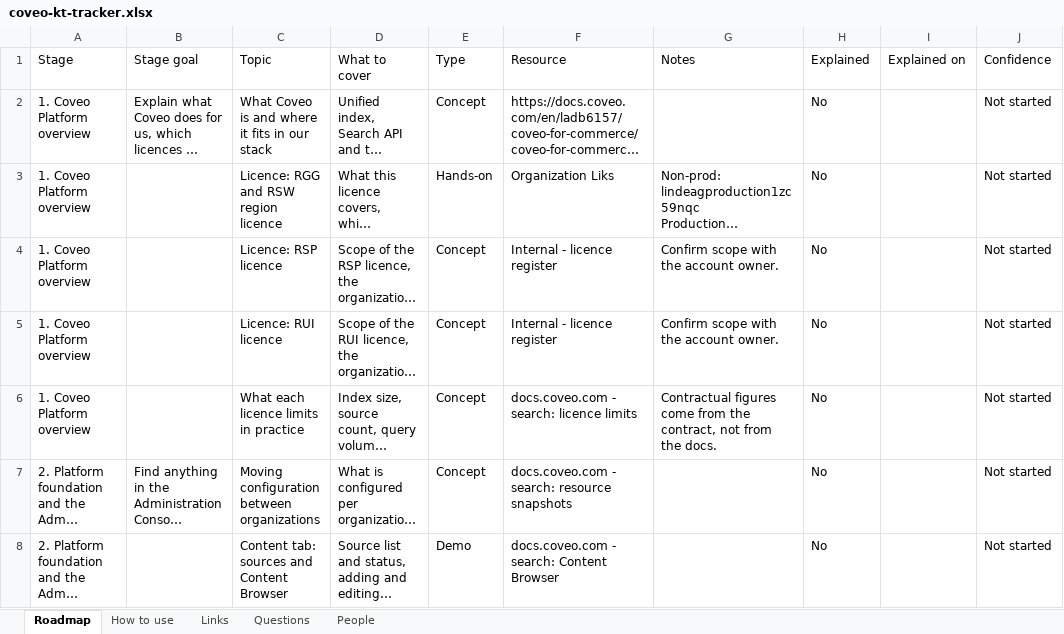
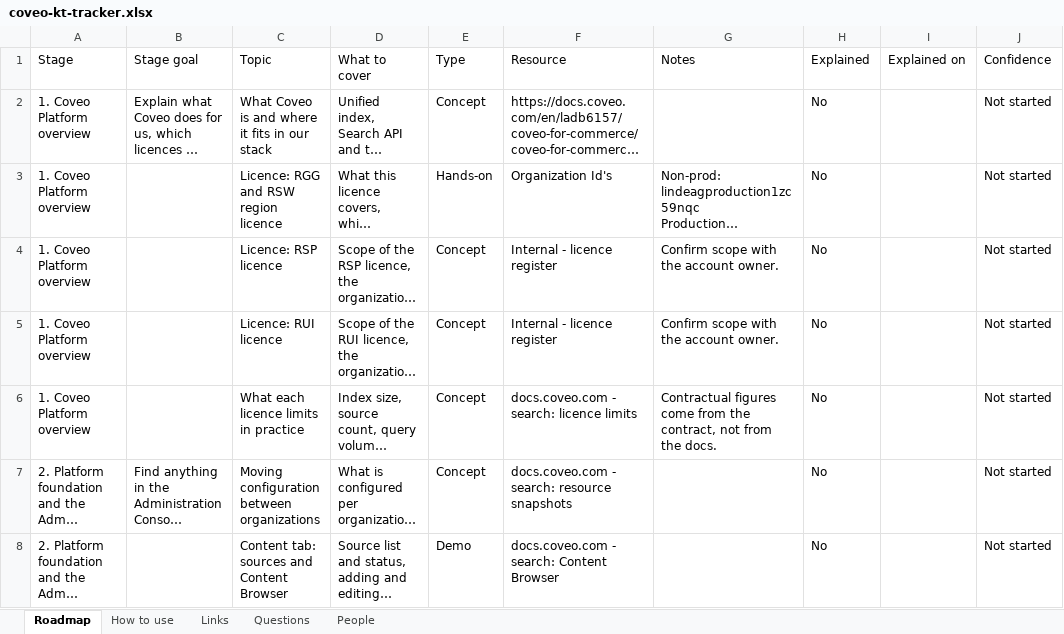
Before and after one commit to akshay0828/CoveoKT, an Excel workbook: coveo-kt-tracker.xlsx, sheet Roadmap, drawn as a sheet; only a part is shown; long unchanged cells end in …; values as stored, in another font and other column widths than the file's, no borders; the diff names each change by its address in the sheet, - before the commit and + after, or states it on an @@ line.

Commit message:
KT progress: topic list edited by AKSHAY

```diff
--- a/coveo-kt-tracker.xlsx (sheet Roadmap)
+++ b/coveo-kt-tracker.xlsx (sheet Roadmap)
-F3: Organization Liks
+F3: Organization Id's
```
